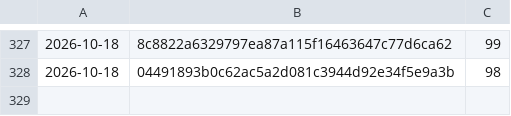
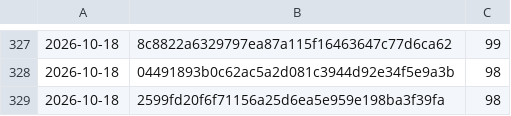
Before and after one commit to Danathar/atomic-image-builder, a CSV file: coverage-trend.csv, drawn as a sheet; only a part is shown, gaps mark what is left out.

```diff
--- a/coverage-trend.csv
+++ b/coverage-trend.csv
@@ -328 +328,2 @@
 2026-10-18,04491893b0c62ac5a2d081c3944d92e34f5e9a3b,98
+2026-10-18,2599fd20f6f71156a25d6ea5e959e198ba3f39fa,98
```
